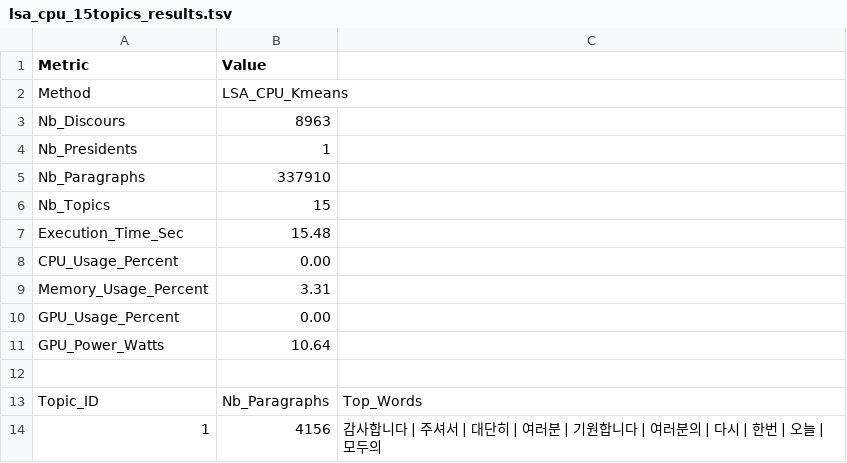
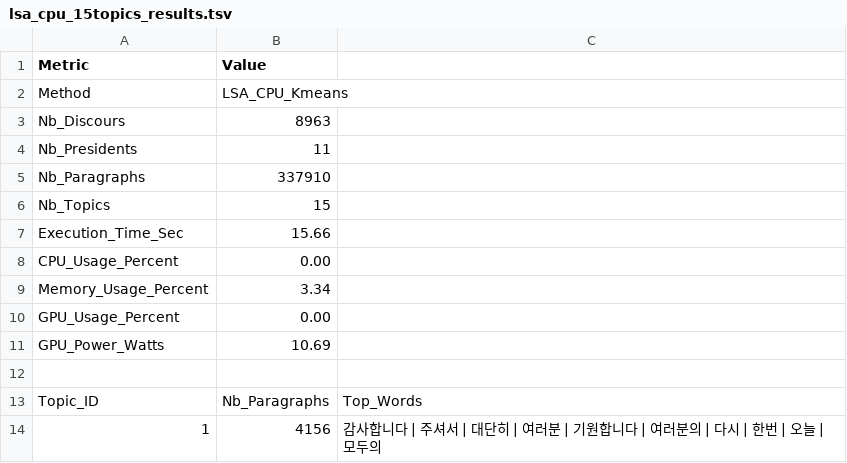
Before and after one commit to MarcelALng/recit_coree_TAL, a TSV file: lsa_cpu_15topics_results.tsv, drawn as a sheet; only a part is shown.

Commit message:
feat: Implement LDA topic modeling, refine president extraction logic, and update LSA GPU clustering initialization.

```diff
--- a/lsa_cpu_15topics_results.tsv
+++ b/lsa_cpu_15topics_results.tsv
@@ -3,10 +3,10 @@ Method	LSA_CPU_Kmeans
 Nb_Discours	8963
-Nb_Presidents	1
+Nb_Presidents	11
 Nb_Paragraphs	337910
 Nb_Topics	15
-Execution_Time_Sec	15.48
+Execution_Time_Sec	15.66
 CPU_Usage_Percent	0.00
-Memory_Usage_Percent	3.31
+Memory_Usage_Percent	3.34
 GPU_Usage_Percent	0.00
-GPU_Power_Watts	10.64
+GPU_Power_Watts	10.69
 
```
Also changed, not shown: lsa_cpu_15topics_results_translated.tsv, 6 other files.
